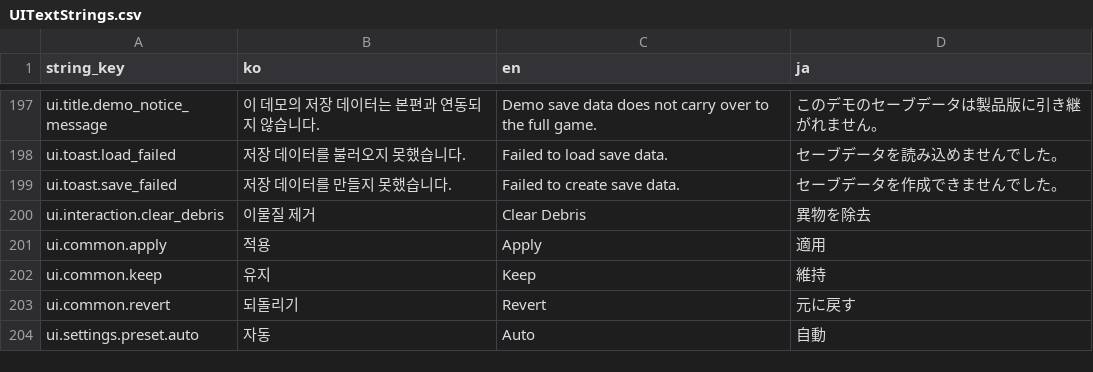
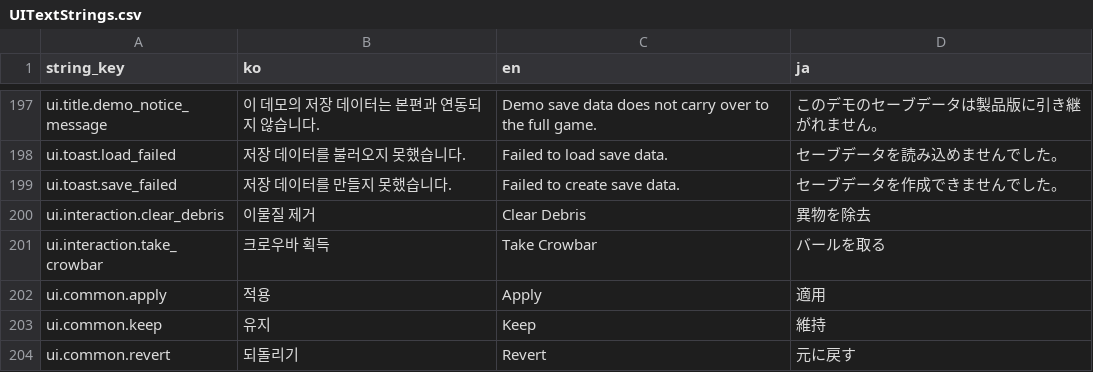
Before and after one commit to octopus7/extraction_shooter, a CSV file: TunaSweeper/Content/Data/UITextStrings.csv, drawn as a sheet; only a part is shown, gaps mark what is left out; the shorter side is filled out with more unchanged rows.

Commit message:
feat: add reusable crowbar wall rack

```diff
--- a/TunaSweeper/Content/Data/UITextStrings.csv
+++ b/TunaSweeper/Content/Data/UITextStrings.csv
@@ -200,2 +200,3 @@ ui.toast.save_failed,저장 데이터를 만들지 못했습니다.,Failed to cr
 ui.interaction.clear_debris,이물질 제거,Clear Debris,異物を除去
+ui.interaction.take_crowbar,크로우바 획득,Take Crowbar,バールを取る
 ui.common.apply,적용,Apply,適用
```
Also changed, not shown: 9 other files.
